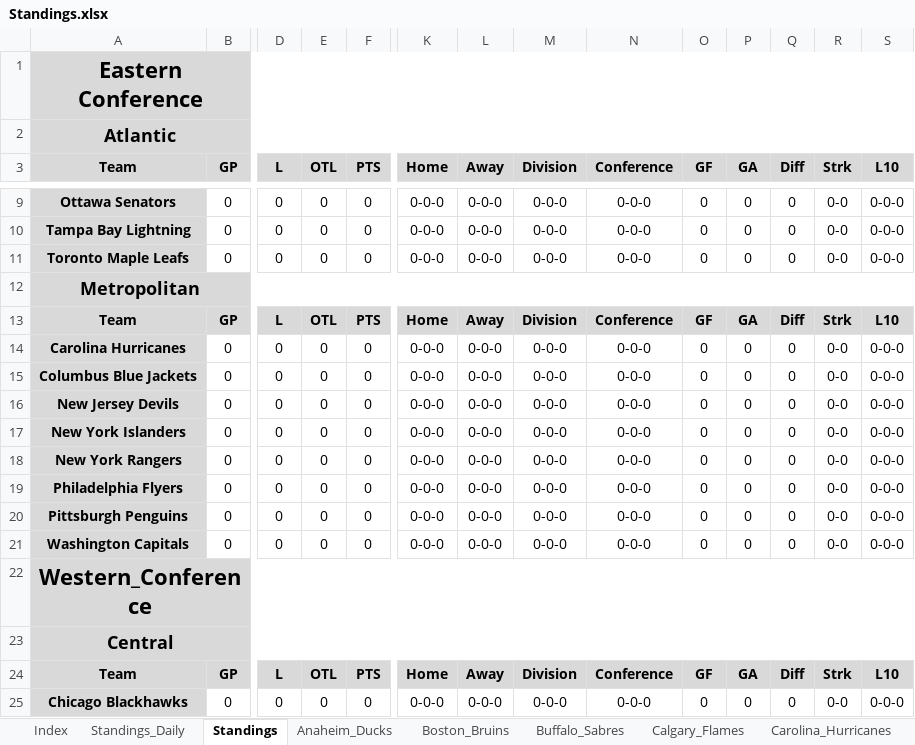
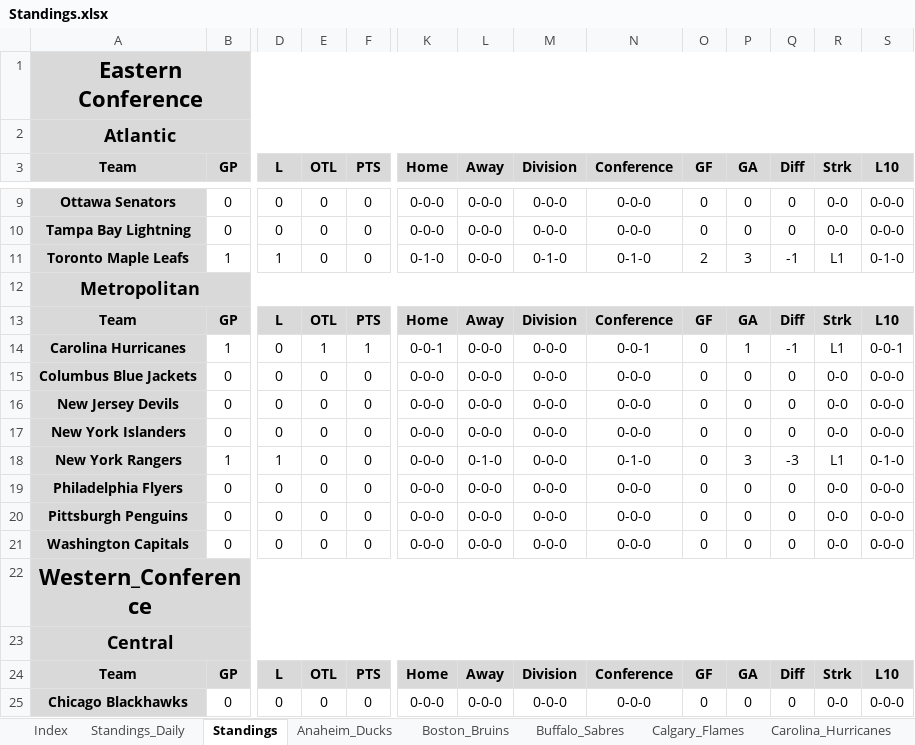
Before and after one commit to cmwrite/NHLStats, an Excel workbook: 2026-2027/Standings.xlsx, sheet Standings, drawn as a sheet; only a part is shown, gaps mark what is left out; values as stored, in another font and other column widths than the file's, no borders; the diff covers the shown part only; the diff names each change by its address in the sheet, - before the commit and + after, or states it on an @@ line.

Commit message:
Updated Standings
Schedules for teams playing on 9/30/26 and updated issues with the Template for Standings

```diff
--- a/2026-2027/Standings.xlsx (sheet Standings)
+++ b/2026-2027/Standings.xlsx (sheet Standings)
-B11 (GP): 0
+B11 (GP): 1
-D11 (L): 0
+D11 (L): 1
-K11 (Home): 0-0-0
+K11 (Home): 0-1-0
-M11 (Division): 0-0-0
+M11 (Division): 0-1-0
-N11 (Conference): 0-0-0
+N11 (Conference): 0-1-0
-O11 (GF): 0
+O11 (GF): 2
-P11 (GA): 0
+P11 (GA): 3
-Q11 (Diff): 0
+Q11 (Diff): -1
-R11 (Strk): 0-0
+R11 (Strk): L1
-S11 (L10): 0-0-0
+S11 (L10): 0-1-0
-B14 (GP): 0
+B14 (GP): 1
-E14 (OTL): 0
+E14 (OTL): 1
-F14 (PTS): 0
+F14 (PTS): 1
-K14 (Home): 0-0-0
+K14 (Home): 0-0-1
-N14 (Conference): 0-0-0
+N14 (Conference): 0-0-1
-P14 (GA): 0
+P14 (GA): 1
-Q14 (Diff): 0
+Q14 (Diff): -1
-R14 (Strk): 0-0
+R14 (Strk): L1
-S14 (L10): 0-0-0
+S14 (L10): 0-0-1
-B18 (GP): 0
+B18 (GP): 1
-D18 (L): 0
+D18 (L): 1
-L18 (Away): 0-0-0
+L18 (Away): 0-1-0
-N18 (Conference): 0-0-0
+N18 (Conference): 0-1-0
-P18 (GA): 0
+P18 (GA): 3
-Q18 (Diff): 0
+Q18 (Diff): -3
-R18 (Strk): 0-0
+R18 (Strk): L1
-S18 (L10): 0-0-0
+S18 (L10): 0-1-0
```
Also changed, not shown: 58 edited cells elsewhere in this sheet, sheet Edmonton_Oilers, sheet Vancouver_Canucks, sheet Boston_Bruins, sheet Montreal_Canadiens, sheet New_York_Rangers, sheet Carolina_Hurricanes, 27 more sheets, formulas that keep their value, Templates/Standings.xlsx, 1 other file.
